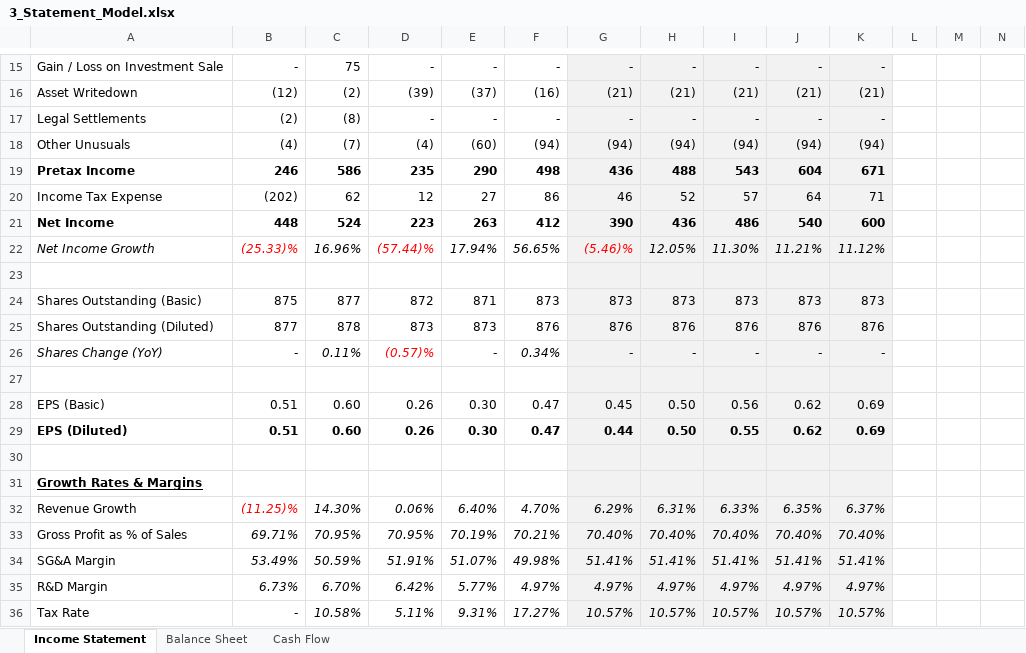
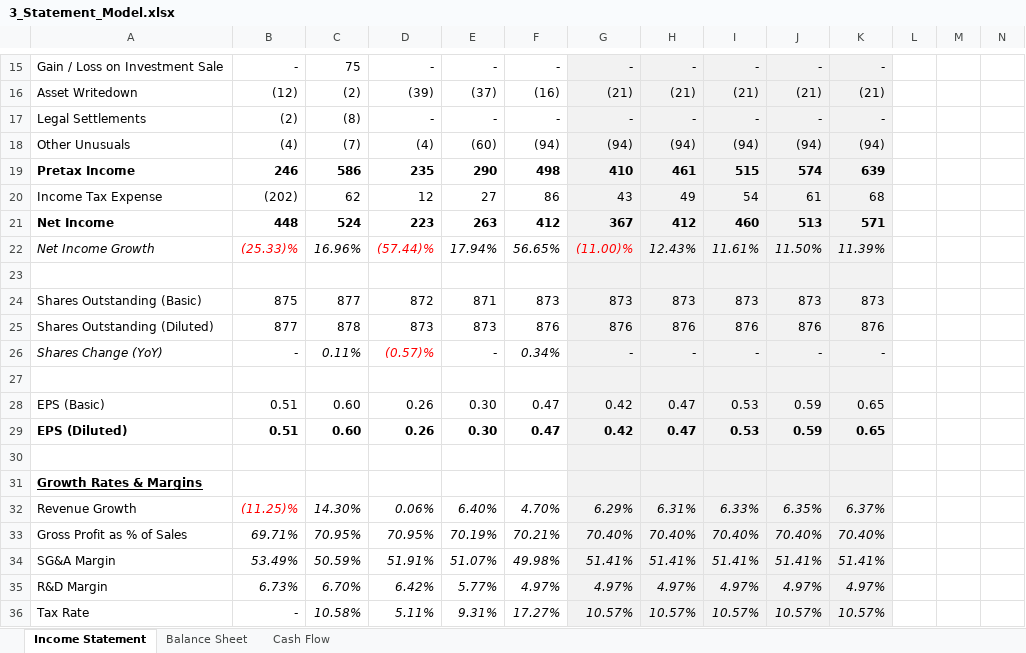
Before and after one commit to davisxp/XD_Grad_Portfolio, an Excel workbook: models/3_Statement_Model.xlsx, sheet Income Statement, drawn as a sheet; only a part is shown, gaps mark what is left out; values as stored, in another font and other column widths than the file's, no borders; conditional formats not drawn; the diff covers the shown part only; the diff names each change by its address in the sheet, - before the commit and + after, or states it on an @@ line.

```diff
--- a/models/3_Statement_Model.xlsx (sheet Income Statement)
+++ b/models/3_Statement_Model.xlsx (sheet Income Statement)
-G19: 436
+G19: 410
-H19: 488
+H19: 461
-I19: 543
+I19: 515
-J19: 604
+J19: 574
-K19: 671
+K19: 639
-G20: 46
+G20: 43
-H20: 52
+H20: 49
-I20: 57
+I20: 54
-J20: 64
+J20: 61
-K20: 71
+K20: 68
-G21: 390
+G21: 367
-H21: 436
+H21: 412
-I21: 486
+I21: 460
-J21: 540
+J21: 513
-K21: 600
+K21: 571
-G22: (5.46)%
+G22: (11.00)%
-H22: 12.05%
+H22: 12.43%
-I22: 11.30%
+I22: 11.61%
-J22: 11.21%
+J22: 11.50%
-K22: 11.12%
+K22: 11.39%
-G28: 0.45
+G28: 0.42
-H28:H29: 0.50
+H28:H29: 0.47
-I28: 0.56
+I28: 0.53
-J28:J29: 0.62
+J28:J29: 0.59
-K28:K29: 0.69
+K28:K29: 0.65
-G29: 0.44
+G29: 0.42
-I29: 0.55
+I29: 0.53
```
Also changed, not shown: 13 edited cells elsewhere in this sheet, sheet Balance Sheet, sheet Cash Flow, formulas that keep their value, 2 other files.
